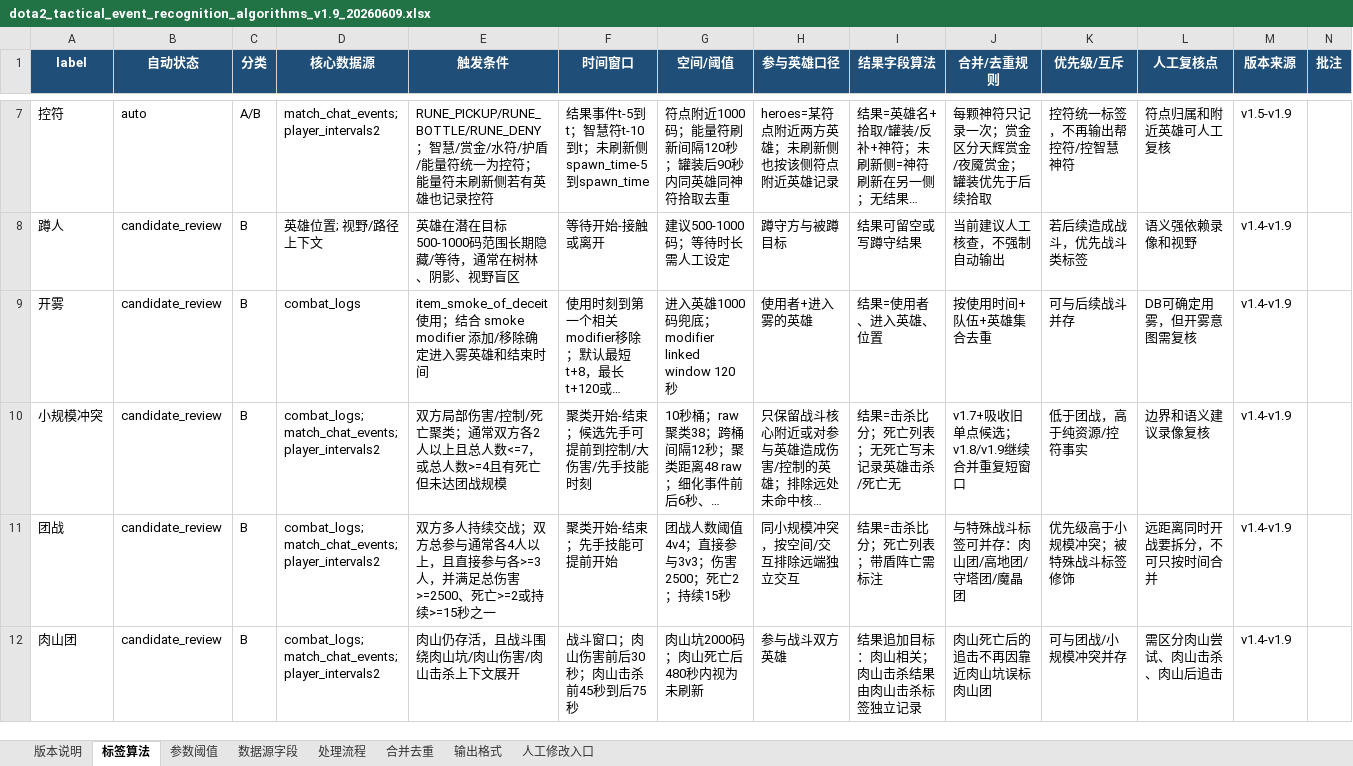
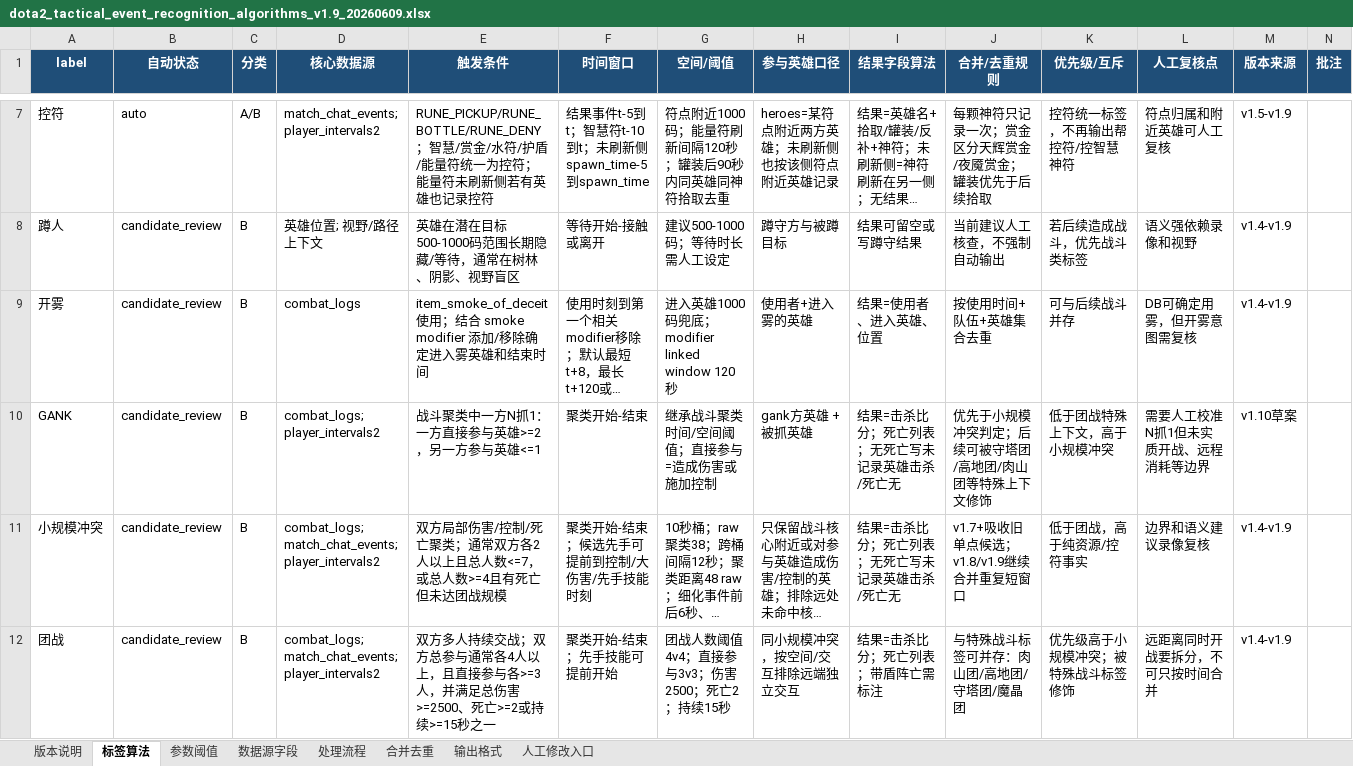
Before and after one commit to 1043829643/zhanshushijian, an Excel workbook: outputs/dota2_tactical_event_recognition_algorithms_v1.9_20260609.xlsx, sheet 标签算法, drawn as a sheet; only a part is shown, gaps mark what is left out; the shorter side is filled out with more unchanged rows; long unchanged cells end in …; values as stored, in another font and other column widths than the file's, no borders; the diff names each change by its address in the sheet, - before the commit and + after, or states it on an @@ line.

```diff
--- a/outputs/dota2_tactical_event_recognition_algorithms_v1.9_20260609.xlsx (sheet 标签算法)
+++ b/outputs/dota2_tactical_event_recognition_algorithms_v1.9_20260609.xlsx (sheet 标签算法)
+row 10: GANK | candidate_review | B | combat_logs; player_intervals2 | 战斗聚类中一方N抓1：一方直接参与英雄>=2，另一方参与英雄<=1 | 聚类开始-结束 | 继承战斗聚类时间/空间阈值；直接参与=造成伤害或施加控制 | gank方英雄 + 被抓英雄 | 结果=击杀比分；死亡列表；无死亡写未记录英雄击杀/死亡无 | 优先于小规模冲突判定；后续可被守塔团/高地团/肉山团等特殊上下文修饰 | 低于团战特殊上下文，高于小规模冲突 | 需要人工校准N抓1但未实质开战、远程消耗等边界 | v1.10草案
```
Also changed, not shown: sheet 参数阈值, sheet 合并去重, sheet 版本说明, sheet 处理流程, sheet 输出格式, sheet 数据源字段, definitions/dota2_tactical_event_definitions_v1.9_20260609.xlsx, outputs/dota2_tactical_event_definitions_v1.9_20260609.xlsx, 15 other files.
